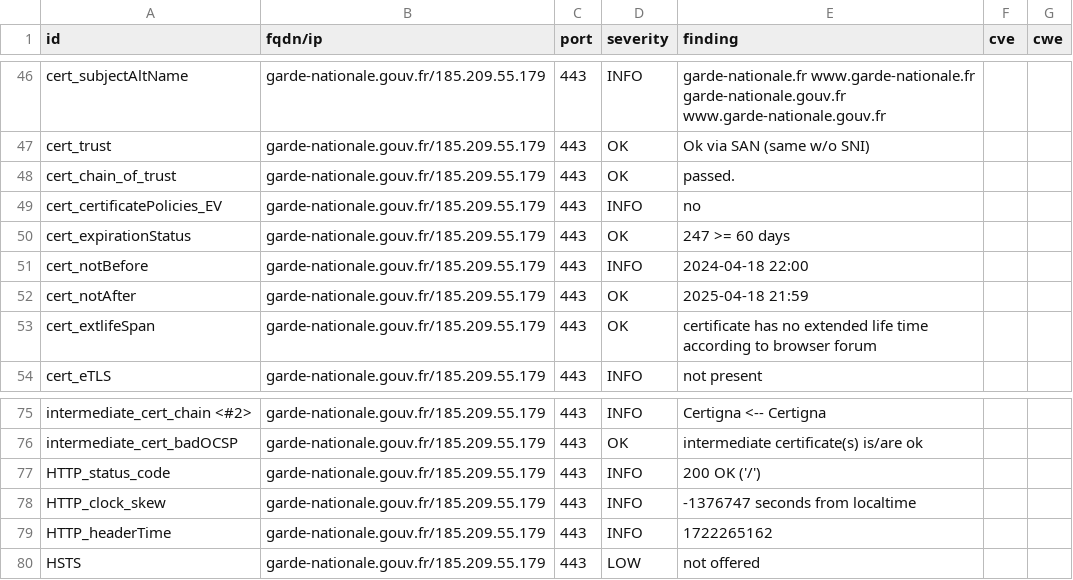
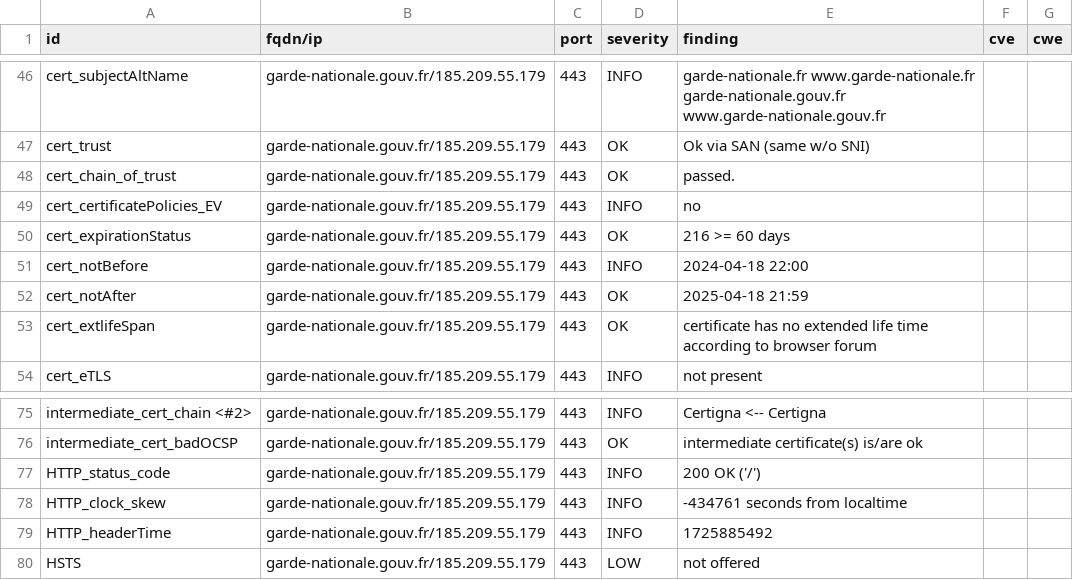
Before and after one commit to GKO-org/dashlordPrd5, a CSV file: results/aHR0cHM6Ly9nYXJkZS1uYXRpb25hbGUuZ291di5mcg==/testssl.csv, drawn as a sheet; only a part is shown, gaps mark what is left out.

```diff
--- a/results/aHR0cHM6Ly9nYXJkZS1uYXRpb25hbGUuZ291di5mcg==/testssl.csv
+++ b/results/aHR0cHM6Ly9nYXJkZS1uYXRpb25hbGUuZ291di5mcg==/testssl.csv
@@ -49,3 +49,3 @@
 "cert_certificatePolicies_EV","garde-nationale.gouv.fr/185.209.55.179","443","INFO","no","",""
-"cert_expirationStatus","garde-nationale.gouv.fr/185.209.55.179","443","OK","247 >= 60 days","",""
+"cert_expirationStatus","garde-nationale.gouv.fr/185.209.55.179","443","OK","216 >= 60 days","",""
 "cert_notBefore","garde-nationale.gouv.fr/185.209.55.179","443","INFO","2024-04-18 22:00","",""
@@ -77,4 +77,4 @@
 "HTTP_status_code","garde-nationale.gouv.fr/185.209.55.179","443","INFO","200 OK ('/')","",""
-"HTTP_clock_skew","garde-nationale.gouv.fr/185.209.55.179","443","INFO","-1376747 seconds from localtime","",""
-"HTTP_headerTime","garde-nationale.gouv.fr/185.209.55.179","443","INFO","1722265162","",""
+"HTTP_clock_skew","garde-nationale.gouv.fr/185.209.55.179","443","INFO","-434761 seconds from localtime","",""
+"HTTP_headerTime","garde-nationale.gouv.fr/185.209.55.179","443","INFO","1725885492","",""
 "HSTS","garde-nationale.gouv.fr/185.209.55.179","443","LOW","not offered","",""
```
Also changed, not shown: 8 other files.
